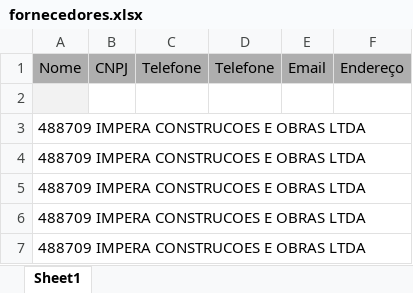
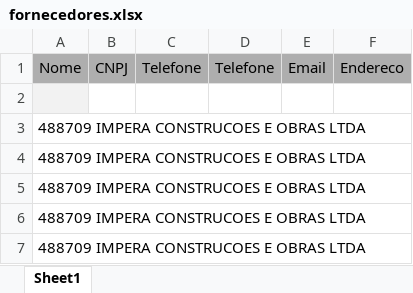
Before and after one commit to Dannydlira/s-ponto-app, an Excel workbook: fornecedores.xlsx, sheet Sheet1, drawn as a sheet; only a part is shown; values as stored, in another font and other column widths than the file's, no borders; the diff names each change by its address in the sheet, - before the commit and + after, or states it on an @@ line.

```diff
--- a/fornecedores.xlsx (sheet Sheet1)
+++ b/fornecedores.xlsx (sheet Sheet1)
-F1: Endereço
+F1: Endereco
```
Also changed, not shown: 3 other files.
